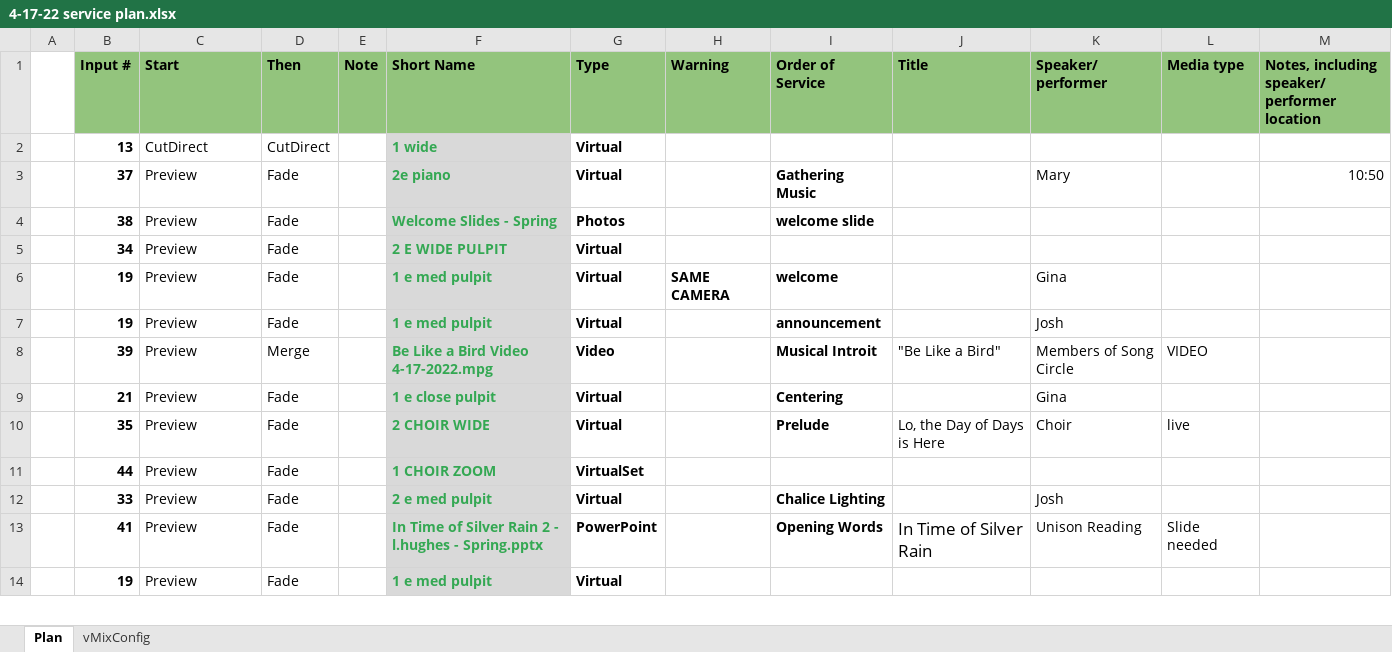
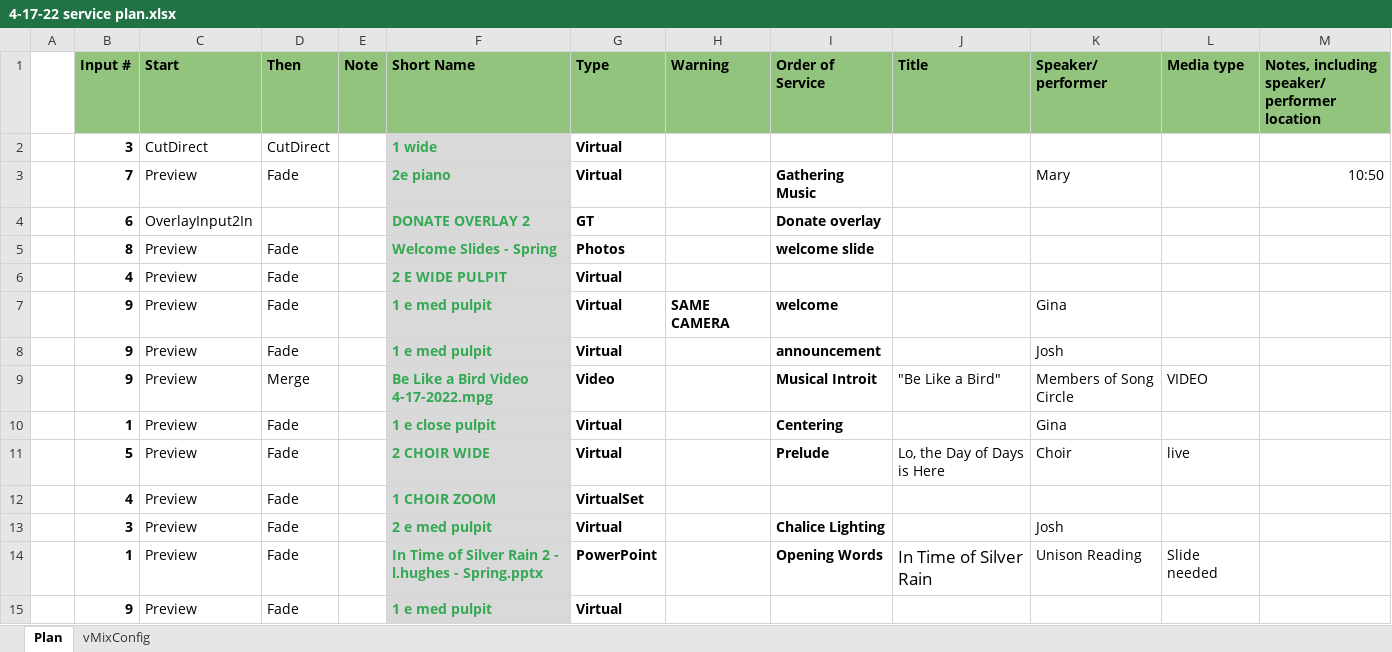
Before and after one commit to DThompson55/VMIX-Helper, an Excel workbook: data/4-17-22 service plan.xlsx, sheet Plan, drawn as a sheet; only a part is shown; values as stored, in another font and other column widths than the file's, no borders; conditional formats not drawn; addresses are those after the commit; the diff covers the shown part only; the diff names each change by its address in the sheet, - before the commit and + after, or states it on an @@ line.

```diff
--- a/data/4-17-22 service plan.xlsx (sheet Plan)
+++ b/data/4-17-22 service plan.xlsx (sheet Plan)
-B2 (Input #): 13
+B2 (Input #): 3
-B3 (Input #): 37
+B3 (Input #): 7
+row 4:  | 6 | OverlayInput2In |  |  | DONATE OVERLAY 2 | GT |  | Donate overlay
-B5 (Input #): 38
+B5 (Input #): 8
-B6 (Input #): 34
+B6 (Input #): 4
-B7:B8 (Input #): 19
+B7:B8 (Input #): 9
-B9 (Input #): 39
+B9 (Input #): 9
-B10 (Input #): 21
+B10 (Input #): 1
-B11 (Input #): 35
+B11 (Input #): 5
-B12 (Input #): 44
+B12 (Input #): 4
-B13 (Input #): 33
+B13 (Input #): 3
-B14 (Input #): 41
+B14 (Input #): 1
-B15 (Input #): 19
+B15 (Input #): 9
```
Also changed, not shown: 3 added rows and 33 edited cells elsewhere in this sheet, sheet vMixConfig, formulas that keep their value, 23 other files.
